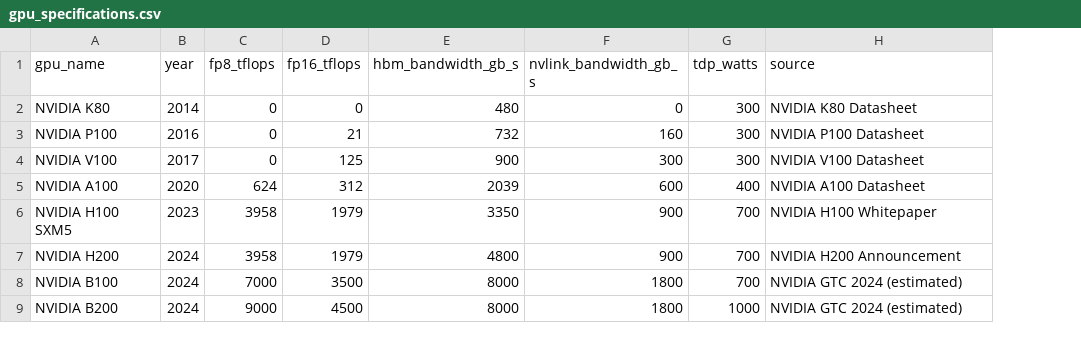
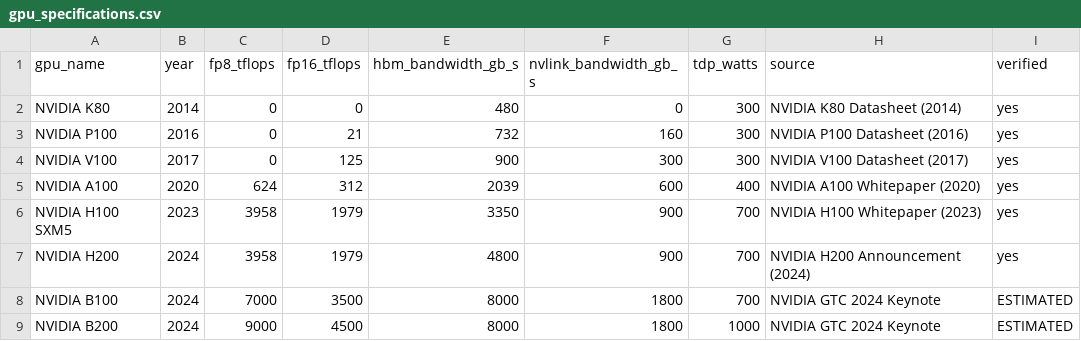
Before and after one commit to nickharris808/AI-Interconnect-Latency-Benchmark, a CSV file: data/gpu_specifications.csv, drawn as a sheet; the diff names each change by its address in the sheet, - before the commit and + after, or states it on an @@ line.

Commit message:
Fix reproducibility issues and add honest disclosure
Fixes:
- Corrected "1.5ms per km" → "~5µs per km" (was off by 310×)
- Synchronized all speed values to 260,146 km/s (exact c/n calculation)
- Added Maxwell-Garnett precision note (29.75% vs 30.6% solid fraction)
- Added honest disclosure section about coupler status
- Added figures disclaimer (illustrative, not FDTD outputs)
- Added hollow-core fiber comparison and why it's not viable
- Added reproducibility verification section
- Marked B100/B200 GPU specs as ESTIMATED

Verified consistency:
- n_eff = 1.1524 (patent spec, requires 29.75% solid)
- Speed = 260,146 km/s (exact: 299,792.458 / 1.1524)
- Latency gap = 99.27 ns (100m, vs silica n=1.45)

All values now traceable to first principles physics.

```diff
--- a/data/gpu_specifications.csv
+++ b/data/gpu_specifications.csv
+column I (verified), rows 2-9: yes | yes | yes | yes | yes | yes | ESTIMATED | ESTIMATED
-H2 (source): NVIDIA K80 Datasheet
+H2 (source): NVIDIA K80 Datasheet (2014)
-H3 (source): NVIDIA P100 Datasheet
+H3 (source): NVIDIA P100 Datasheet (2016)
-H4 (source): NVIDIA V100 Datasheet
+H4 (source): NVIDIA V100 Datasheet (2017)
-H5 (source): NVIDIA A100 Datasheet
+H5 (source): NVIDIA A100 Whitepaper (2020)
-H6 (source): NVIDIA H100 Whitepaper
+H6 (source): NVIDIA H100 Whitepaper (2023)
-H7 (source): NVIDIA H200 Announcement
+H7 (source): NVIDIA H200 Announcement (2024)
-H8:H9 (source): NVIDIA GTC 2024 (estimated)
+H8:H9 (source): NVIDIA GTC 2024 Keynote
```
Also changed, not shown: 2 other files.
